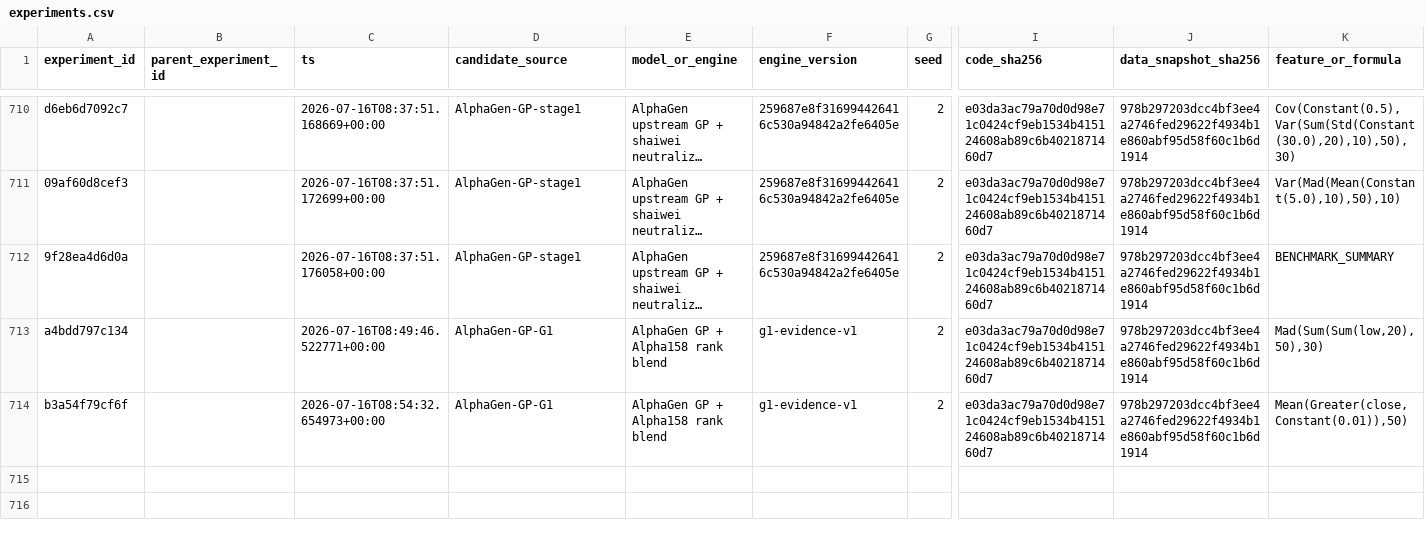
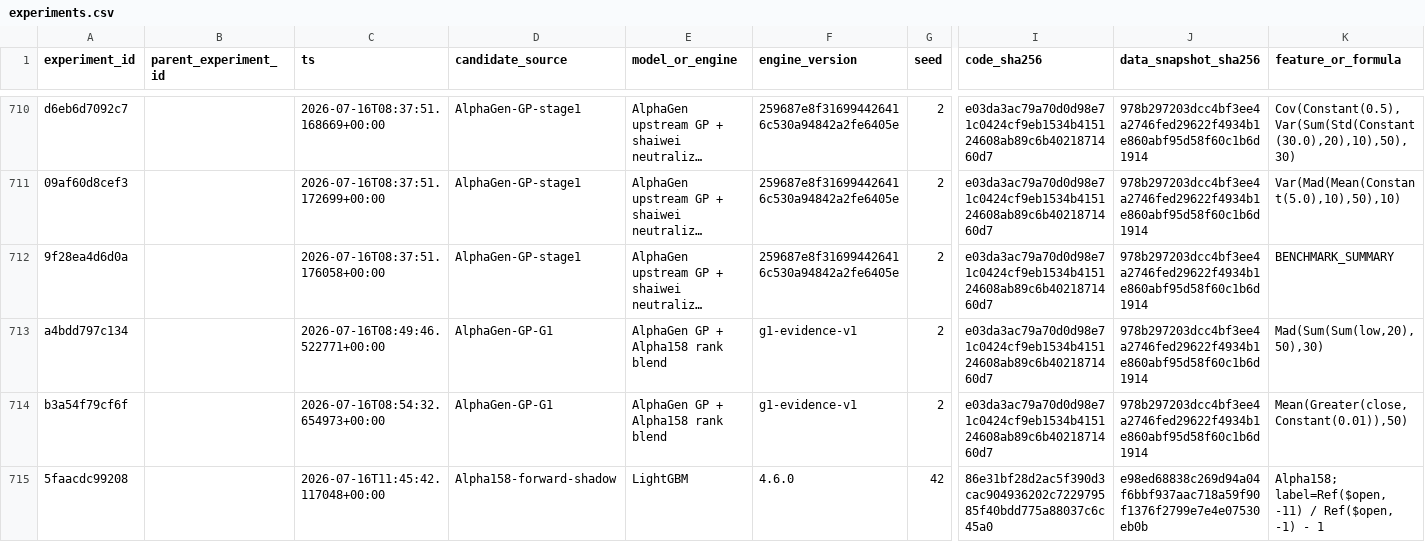
Before and after one commit to qiang0723/shaiwei, a CSV file: ledger/experiments.csv, drawn as a sheet; only a part is shown, gaps mark what is left out; long unchanged cells end in …; rows hold the shown columns only; the diff names each change by its address in the sheet, - before the commit and + after, or states it on an @@ line.

Commit message:
fix: harden first live shadow cycle

```diff
--- a/ledger/experiments.csv
+++ b/ledger/experiments.csv
+row 715: 5faacdc99208 |  | 2026-07-16T11:45:42.117048+00:00 | Alpha158-forward-shadow | LightGBM | 4.6.0 | 42 | 86e31bf28d2ac5f390d3cac904936202c722979585f40bdd775a88037c6c45a0 | e98ed68838c269d94a04f6bbf937aac718a59f90f1376f2799e7e4e07530eb0b | Alpha158; label=Ref($open, -11) / Ref($open, -1) - 1
```
Also changed, not shown: ledger/shadow_runs.csv, 4 other files.
